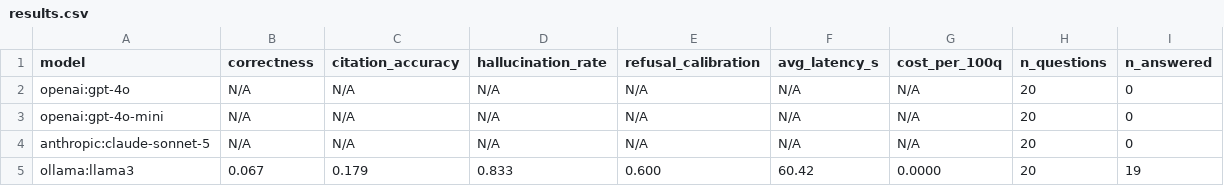
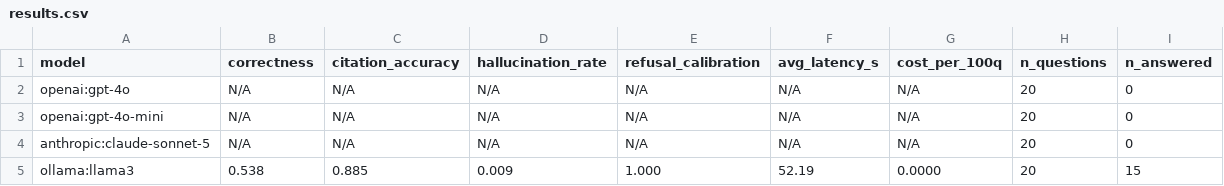
Before and after one commit to RudraMantri123/finground, a CSV file: results/results.csv, drawn as a sheet.

Commit message:
Re-run benchmark after accuracy fixes: correctness 0.067 -> 0.538, hallucination 0.833 -> 0.009
Same model (ollama:llama3), same gold set, fixed pipeline:
- correctness       0.067 -> 0.538
- citation_accuracy 0.179 -> 0.885
- hallucination     0.833 -> 0.009
- refusal_cal       0.600 -> 1.000
Root cause of the old numbers was Ollama's default num_ctx silently truncating
the system rules and question out of the prompt. README documents the lesson
and this run's caveats (3 transient Ollama 500s skipped; small n). Charts and
results table regenerated from the real run.

```diff
--- a/results/results.csv
+++ b/results/results.csv
@@ -4,2 +4,2 @@ openai:gpt-4o-mini,N/A,N/A,N/A,N/A,N/A,N/A,20,0
 anthropic:claude-sonnet-5,N/A,N/A,N/A,N/A,N/A,N/A,20,0
-ollama:llama3,0.067,0.179,0.833,0.600,60.42,0.0000,20,19
+ollama:llama3,0.538,0.885,0.009,1.000,52.19,0.0000,20,15
```
Also changed, not shown: 4 other files.
